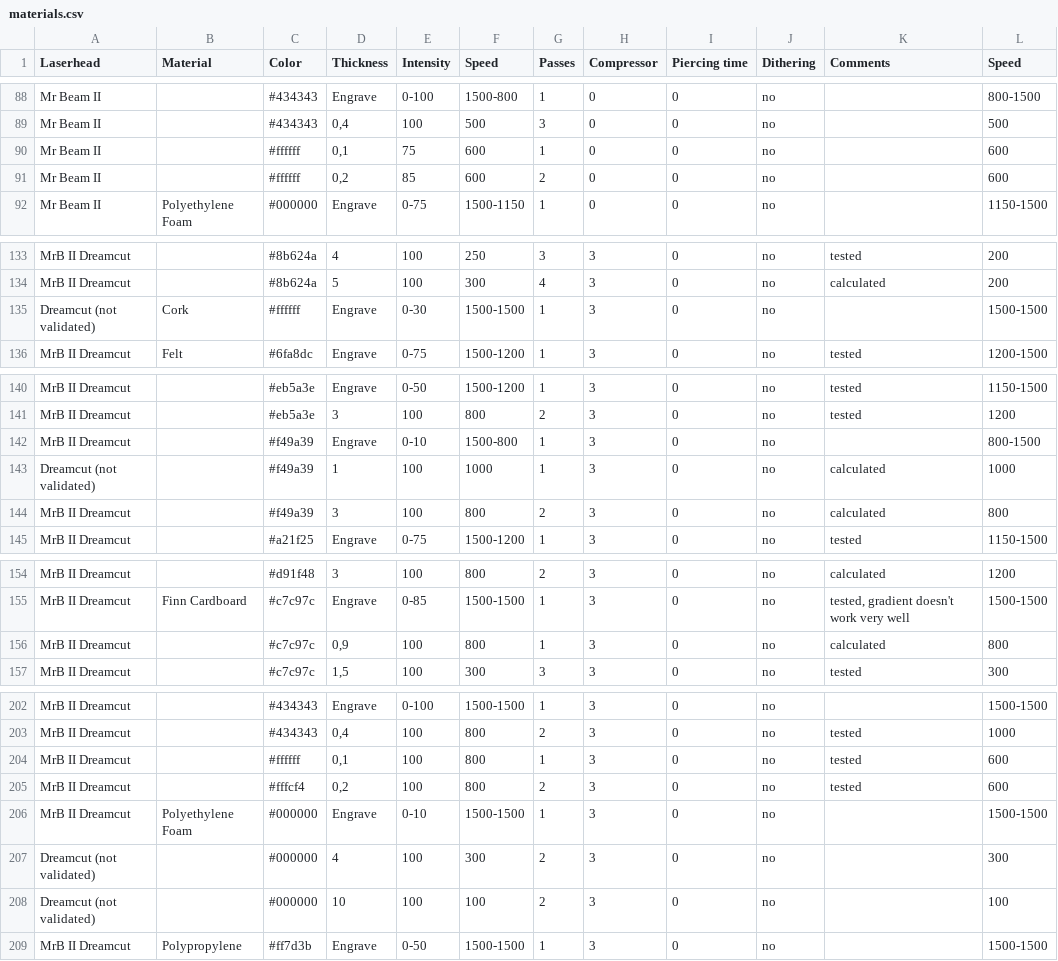
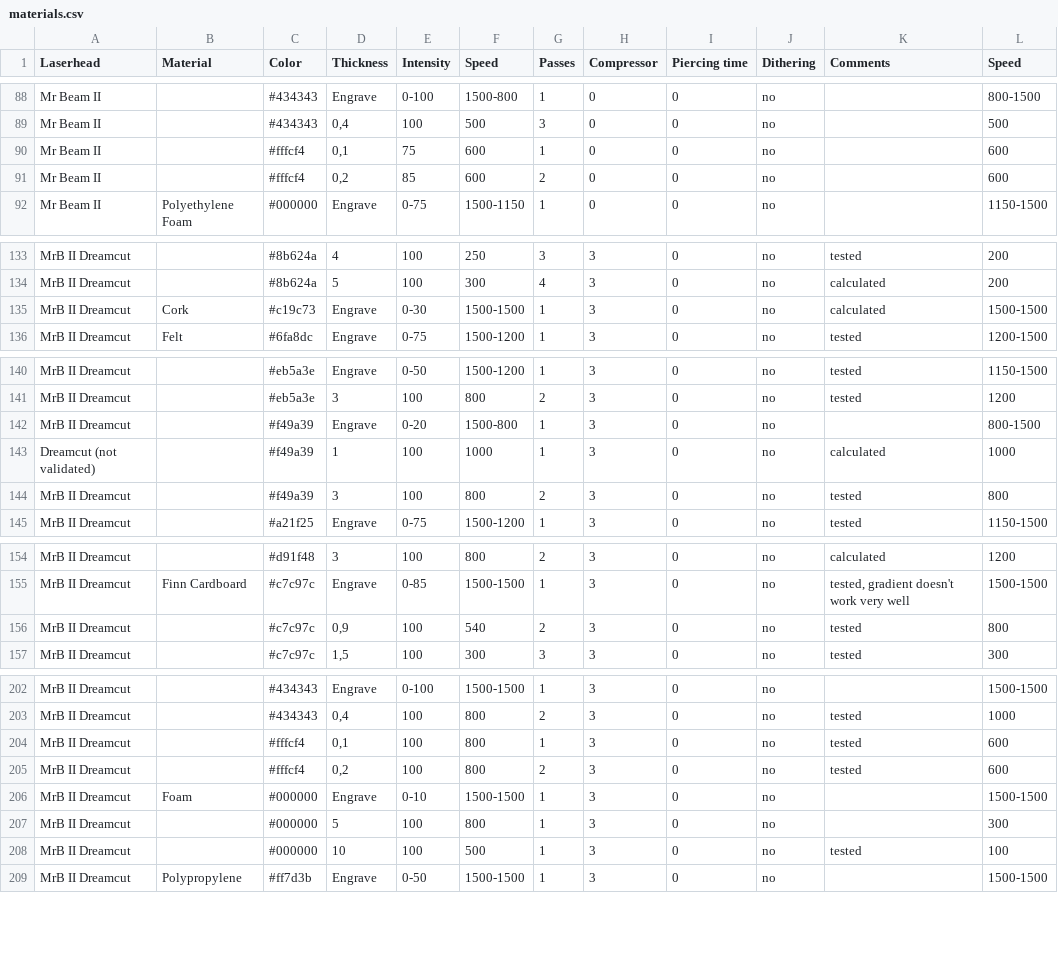
Before and after one commit to mrbeam/MrBeamPlugin, a CSV file: octoprint_mrbeam/files/material_settings/materials.csv, drawn as a sheet; only a part is shown, gaps mark what is left out; the diff covers the shown part only; the diff names each change by its address in the sheet, - before the commit and + after, or states it on an @@ line.

Commit message:
Fixes in CSV parser and material setting for DC

```diff
--- a/octoprint_mrbeam/files/material_settings/materials.csv
+++ b/octoprint_mrbeam/files/material_settings/materials.csv
-C90:C91 (Color): #ffffff
+C90:C91 (Color): #fffcf4
-A135 (Laserhead): Dreamcut (not validated)
+A135 (Laserhead): MrB II Dreamcut
-C135 (Color): #ffffff
+C135 (Color): #c19c73
-K135 (Comments): (empty)
+K135 (Comments): calculated
-E142 (Intensity): 0-10
+E142 (Intensity): 0-20
-K144 (Comments): calculated
+K144 (Comments): tested
-F156 (Speed): 800
+F156 (Speed): 540
-G156 (Passes): 1
+G156 (Passes): 2
-K156 (Comments): calculated
+K156 (Comments): tested
-C204 (Color): #ffffff
+C204 (Color): #fffcf4
-B206 (Material): Polyethylene Foam
+B206 (Material): Foam
-A207:A208 (Laserhead): Dreamcut (not validated)
+A207:A208 (Laserhead): MrB II Dreamcut
-D207 (Thickness): 4
+D207 (Thickness): 5
-F207 (Speed): 300
+F207 (Speed): 800
-G207:G208 (Passes): 2
+G207:G208 (Passes): 1
-F208 (Speed): 100
+F208 (Speed): 500
-K208 (Comments): (empty)
+K208 (Comments): tested
```
Also changed, not shown: 5 edited cells elsewhere in this file, 2 other files.
